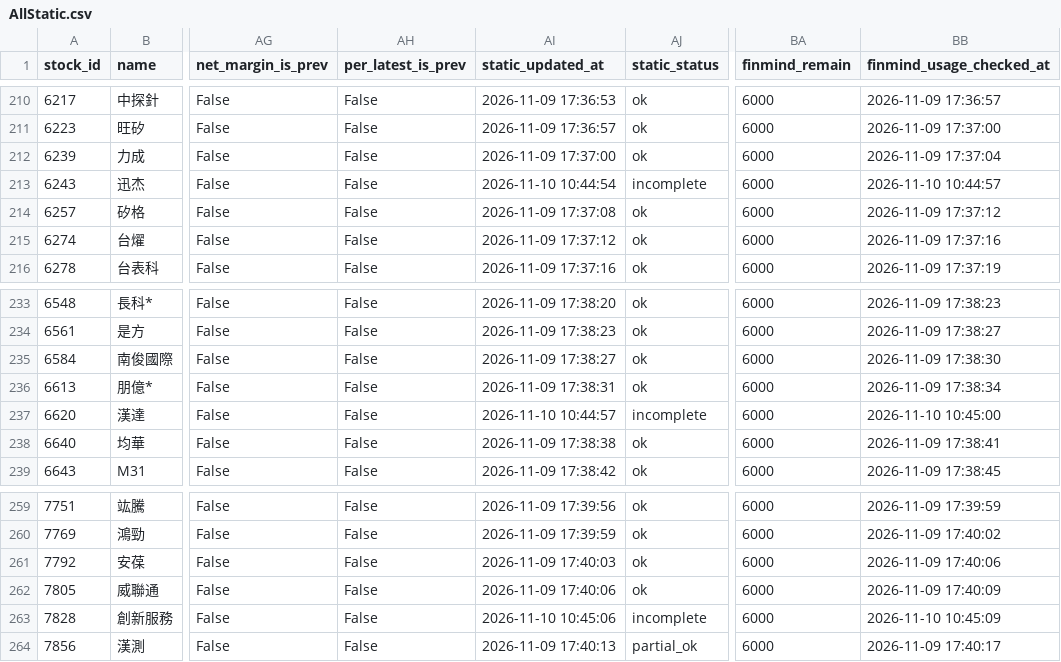
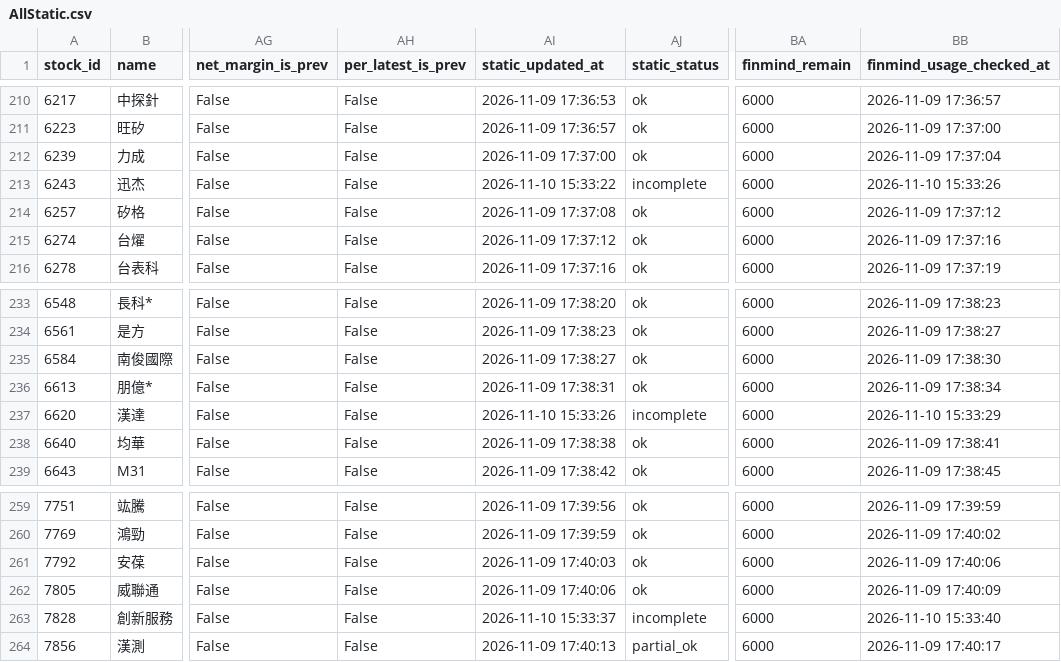
Before and after one commit to ONicole0101/Gold, a CSV file: AllStatic.csv, drawn as a sheet; only a part is shown, gaps mark what is left out; the diff covers the shown part only; the diff names each change by its address in the sheet, - before the commit and + after, or states it on an @@ line.

```diff
--- a/AllStatic.csv
+++ b/AllStatic.csv
-AI213 (static_updated_at): 2026-11-10 10:44:54
+AI213 (static_updated_at): 2026-11-10 15:33:22
-BB213 (finmind_usage_checked_at): 2026-11-10 10:44:57
+BB213 (finmind_usage_checked_at): 2026-11-10 15:33:26
-AI237 (static_updated_at): 2026-11-10 10:44:57
+AI237 (static_updated_at): 2026-11-10 15:33:26
-BB237 (finmind_usage_checked_at): 2026-11-10 10:45:00
+BB237 (finmind_usage_checked_at): 2026-11-10 15:33:29
-AI263 (static_updated_at): 2026-11-10 10:45:06
+AI263 (static_updated_at): 2026-11-10 15:33:37
-BB263 (finmind_usage_checked_at): 2026-11-10 10:45:09
+BB263 (finmind_usage_checked_at): 2026-11-10 15:33:40
```
Also changed, not shown: 50 edited cells elsewhere in this file, AllStatic_Valuation.csv.
